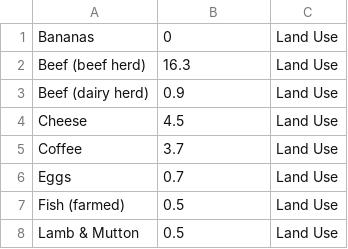
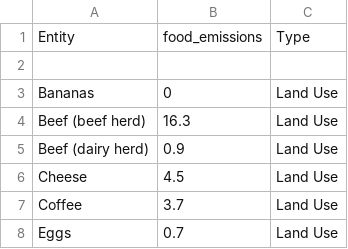
Before and after one commit to poppaea-jr/poppaea-jr.github.io, a CSV file: stackedbar.csv, drawn as a sheet; only a part is shown; the shorter side is filled out with more unchanged rows; the diff names each change by its address in the sheet, - before the commit and + after, or states it on an @@ line.

Commit message:
Update stackedbar.csv

```diff
--- a/stackedbar.csv
+++ b/stackedbar.csv
+row 1: Entity | food_emissions | Type
+row 2: (empty)
```
